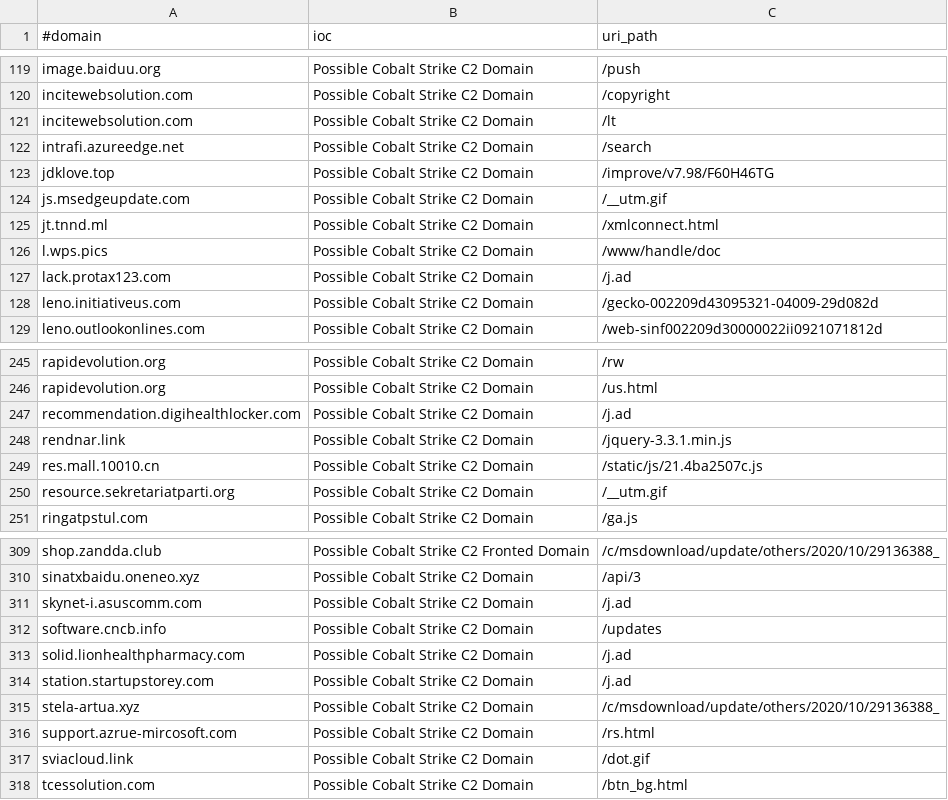
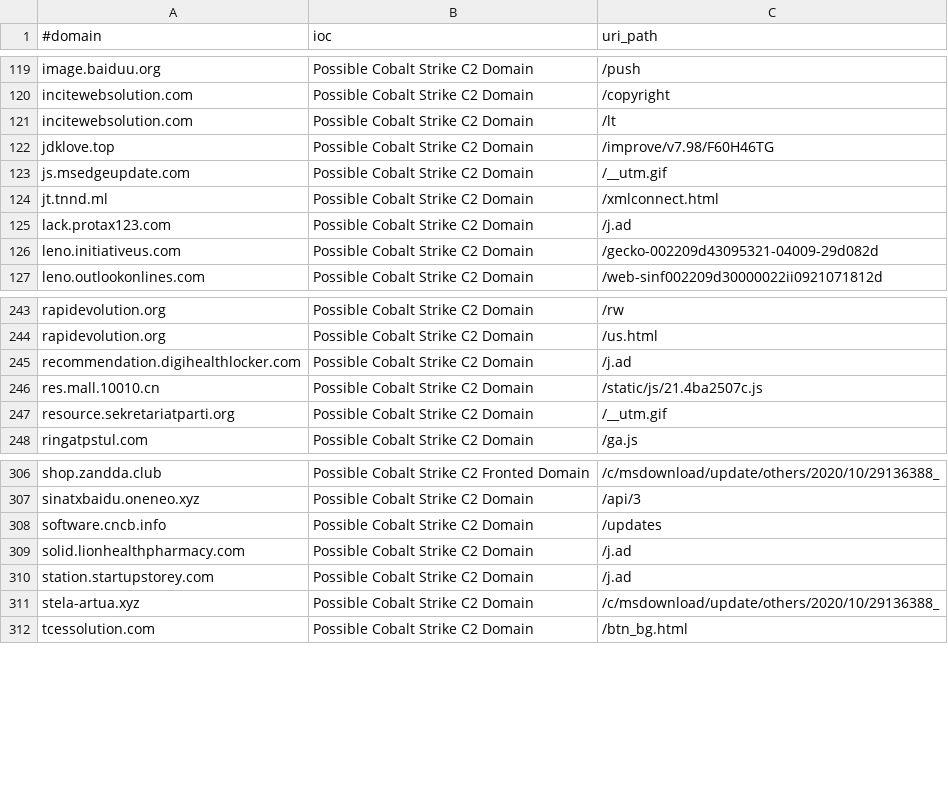
Before and after one commit to ElCapitanXSec/C2IntelFeeds, a CSV file: feeds/domainC2swithURL-filter-abused.csv, drawn as a sheet; only a part is shown, gaps mark what is left out; the diff names each change by its address in the sheet, - before the commit and + after, or states it on an @@ line.

```diff
--- a/feeds/domainC2swithURL-filter-abused.csv
+++ b/feeds/domainC2swithURL-filter-abused.csv
-row 122: intrafi.azureedge.net | Possible Cobalt Strike C2 Domain | /search
-row 126: l.wps.pics | Possible Cobalt Strike C2 Domain | /www/handle/doc
-row 248: rendnar.link | Possible Cobalt Strike C2 Domain | /jquery-3.3.1.min.js
-row 311: skynet-i.asuscomm.com | Possible Cobalt Strike C2 Domain | /j.ad
-row 316: support.azrue-mircosoft.com | Possible Cobalt Strike C2 Domain | /rs.html
-row 317: sviacloud.link | Possible Cobalt Strike C2 Domain | /dot.gif
```
Also changed, not shown: feeds/IPC2s.csv, feeds/domainC2swithURL.csv, 18 other files.
